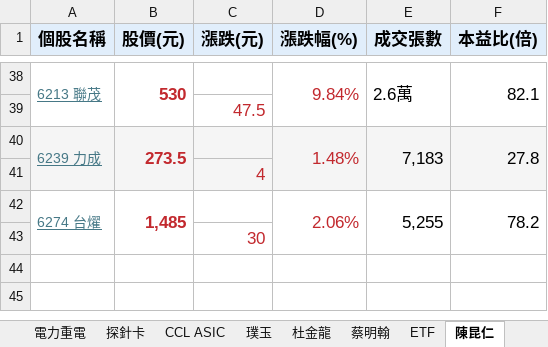
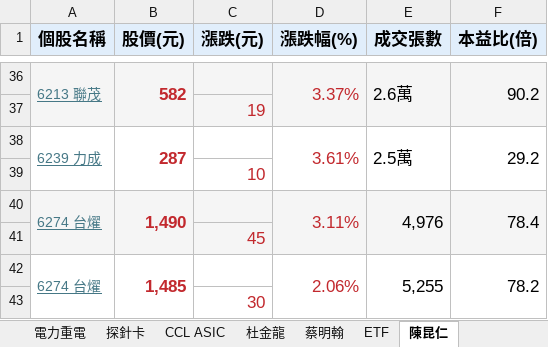
Before and after one commit to ONicole0101/Gold, an Excel workbook: Allcsv/GoldSheet.xlsx, sheet 陳昆仁, drawn as a sheet; only a part is shown, gaps mark what is left out; values as stored, in another font and other column widths than the file's, no borders; charts and pictures not drawn; removed rows and columns are numbered as before the commit, all else as after; the diff covers the shown part only; the diff names each change by its address in the sheet, - before the commit and + after, or states it on an @@ line.

```diff
--- a/Allcsv/GoldSheet.xlsx (sheet 陳昆仁)
+++ b/Allcsv/GoldSheet.xlsx (sheet 陳昆仁)
-sheet tab: 璞玉
-A36:F37 fill: none
+A36:F37 fill: #F5F5F5
-B36 (股價(元)): 530
+B36 (股價(元)): 582
-D36 (漲跌幅(%)): 9.84%
+D36 (漲跌幅(%)): 3.37%
-F36 (本益比(倍)): 82.1
+F36 (本益比(倍)): 90.2
-C37 (漲跌(元)): 47.5
+C37 (漲跌(元)): 19
-row 40: 6239 力成 | 273.5 |  | 1.48% | 7,183 | 27.8
+row 38: 6239 力成 | 287 |  | 3.61% | 2.5萬 | 29.2
-A39:F39 fill: #F5F5F5
+A39:F39 fill: none
-C39 (漲跌(元)): 4
+C39 (漲跌(元)): 10
+row 40: 6274 台燿 | 1,490 |  | 3.11% | 4,976 | 78.4
+row 41:  |  | 45
```
Also changed, not shown: 28 added rows, 30 removed rows, 7 edited cells and cell formats elsewhere in this sheet, sheet 燕俐1, sheet 燕俐2, sheet 杜金龍, sheet TAIEX200, sheet TPEx200, charts or pictures, 1 other file.
